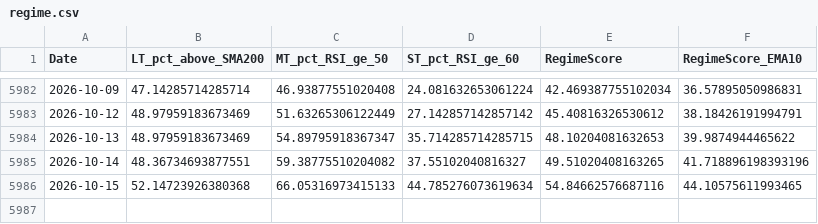
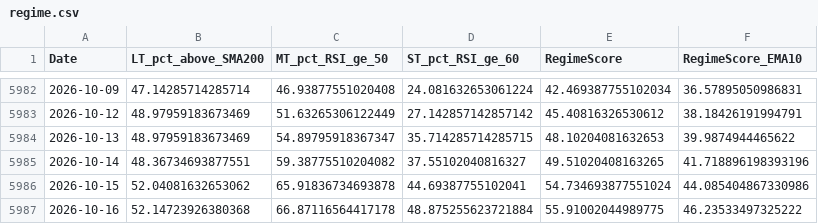
Before and after one commit to aljalajelab/market-dashboard, a CSV file: data/regime.csv, drawn as a sheet; only a part is shown, gaps mark what is left out.

```diff
--- a/data/regime.csv
+++ b/data/regime.csv
@@ -5985,2 +5985,3 @@ Date,LT_pct_above_SMA200,MT_pct_RSI_ge_50,ST_pct_RSI_ge_60,RegimeScore,RegimeSco
 2026-10-14,48.36734693877551,59.38775510204082,37.55102040816327,49.51020408163265,41.718896198393196
-2026-10-15,52.14723926380368,66.05316973415133,44.785276073619634,54.84662576687116,44.10575611993465
+2026-10-15,52.04081632653062,65.91836734693878,44.69387755102041,54.734693877551024,44.085404867330986
+2026-10-16,52.14723926380368,66.87116564417178,48.875255623721884,55.91002044989775,46.23533497325222
```
Also changed, not shown: data/adx.csv, data/m21.csv, 13 other files.
